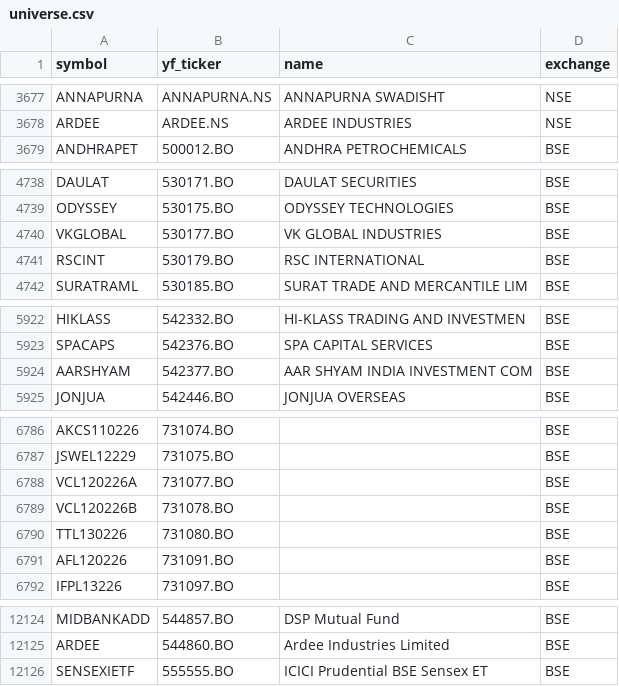
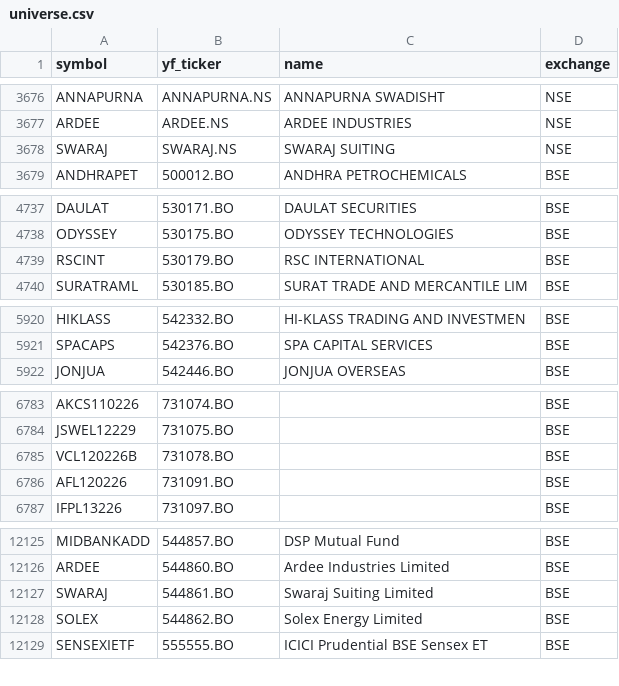
Before and after one commit to Aditya100704/nse-bse-momentum-scanner, a CSV file: data/universe.csv, drawn as a sheet; only a part is shown, gaps mark what is left out; removed rows and columns are numbered as before the commit, all else as after; the diff covers the shown part only; the diff names each change by its address in the sheet, - before the commit and + after, or states it on an @@ line.

```diff
--- a/data/universe.csv
+++ b/data/universe.csv
+row 3678: SWARAJ | SWARAJ.NS | SWARAJ SUITING | NSE
-row 4740: VKGLOBAL | 530177.BO | VK GLOBAL INDUSTRIES | BSE
-row 5924: AARSHYAM | 542377.BO | AAR SHYAM INDIA INVESTMENT COM | BSE
-row 6788: VCL120226A | 731077.BO |  | BSE
-row 6790: TTL130226 | 731080.BO |  | BSE
+row 12127: SWARAJ | 544861.BO | Swaraj Suiting Limited | BSE
+row 12128: SOLEX | 544862.BO | Solex Energy Limited | BSE
```
Also changed, not shown: 16 added rows, 13 removed rows, 1 moved row and 4 edited cells elsewhere in this file, data/scanner_output.csv, data/scanner_output_us.csv, 7 other files.
